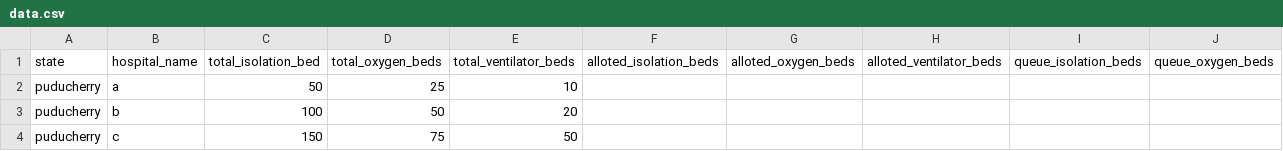
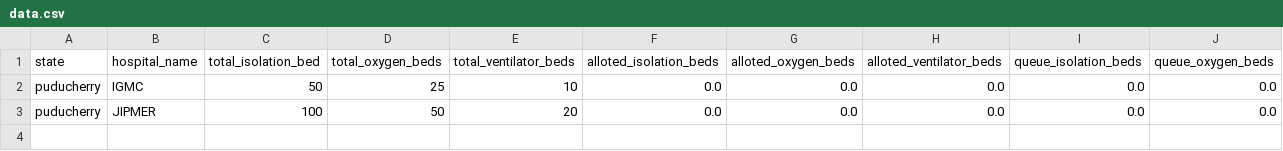
Before and after one commit to bsnithin44/pud_bed_management, a CSV file: data.csv, drawn as a sheet; only a part is shown; removed rows and columns are numbered as before the commit, all else as after; rows hold the shown columns only; the diff names each change by its address in the sheet, - before the commit and + after, or states it on an @@ line.

Commit message:
bug fix and update hospital names

```diff
--- a/data.csv
+++ b/data.csv
-row 2: puducherry | a | 50 | 25 | 10
-row 3: puducherry | b | 100 | 50 | 20
-row 4: puducherry | c | 150 | 75 | 50
+row 2: puducherry | IGMC | 50 | 25 | 10 | 0.0 | 0.0 | 0.0 | 0.0 | 0.0
+row 3: puducherry | JIPMER | 100 | 50 | 20 | 0.0 | 0.0 | 0.0 | 0.0 | 0.0
```
Also changed, not shown: 1 other file.
